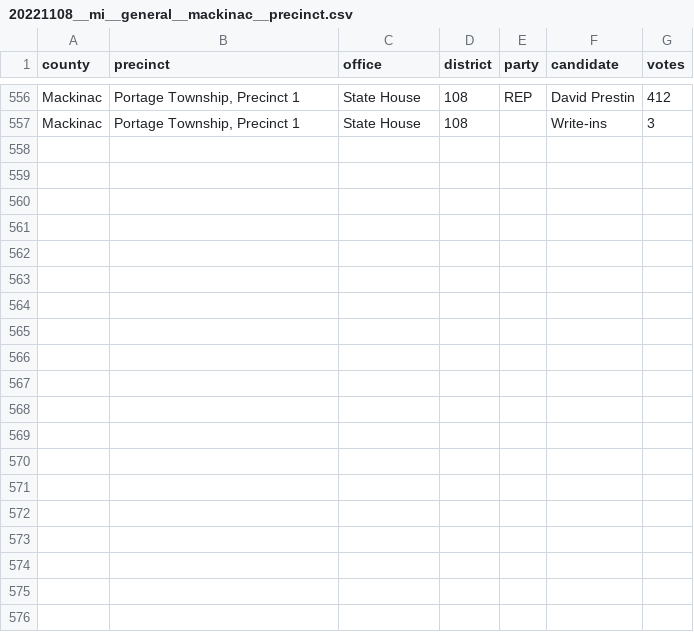
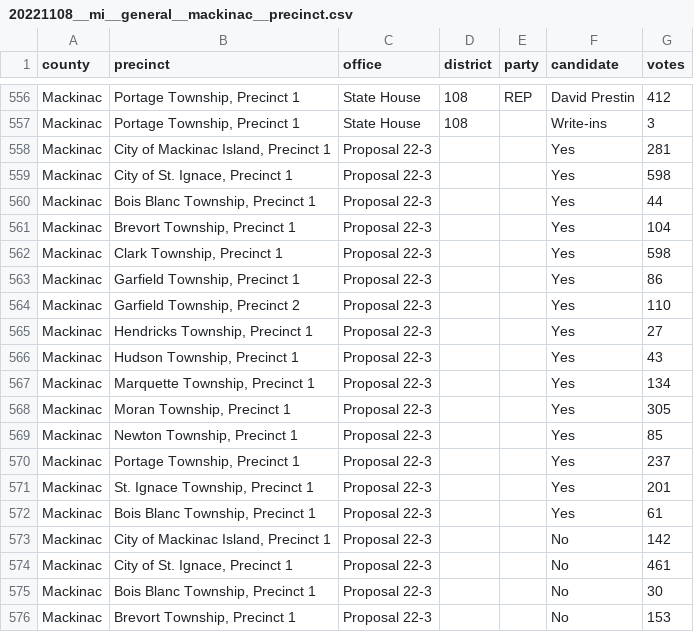
Before and after one commit to openelections/openelections-data-mi, a CSV file: 2022/counties/20221108__mi__general__mackinac__precinct.csv, drawn as a sheet; only a part is shown, gaps mark what is left out; the diff covers the shown part only; the diff names each change by its address in the sheet, - before the commit and + after, or states it on an @@ line.

```diff
--- a/2022/counties/20221108__mi__general__mackinac__precinct.csv
+++ b/2022/counties/20221108__mi__general__mackinac__precinct.csv
+row 558: Mackinac | City of Mackinac Island, Precinct 1 | Proposal 22-3 |  |  | Yes | 281
+row 559: Mackinac | City of St. Ignace, Precinct 1 | Proposal 22-3 |  |  | Yes | 598
+row 560: Mackinac | Bois Blanc Township, Precinct 1 | Proposal 22-3 |  |  | Yes | 44
+row 561: Mackinac | Brevort Township, Precinct 1 | Proposal 22-3 |  |  | Yes | 104
+row 562: Mackinac | Clark Township, Precinct 1 | Proposal 22-3 |  |  | Yes | 598
+row 563: Mackinac | Garfield Township, Precinct 1 | Proposal 22-3 |  |  | Yes | 86
+row 564: Mackinac | Garfield Township, Precinct 2 | Proposal 22-3 |  |  | Yes | 110
+row 565: Mackinac | Hendricks Township, Precinct 1 | Proposal 22-3 |  |  | Yes | 27
+row 566: Mackinac | Hudson Township, Precinct 1 | Proposal 22-3 |  |  | Yes | 43
+row 567: Mackinac | Marquette Township, Precinct 1 | Proposal 22-3 |  |  | Yes | 134
+row 568: Mackinac | Moran Township, Precinct 1 | Proposal 22-3 |  |  | Yes | 305
+row 569: Mackinac | Newton Township, Precinct 1 | Proposal 22-3 |  |  | Yes | 85
+row 570: Mackinac | Portage Township, Precinct 1 | Proposal 22-3 |  |  | Yes | 237
+row 571: Mackinac | St. Ignace Township, Precinct 1 | Proposal 22-3 |  |  | Yes | 201
+row 572: Mackinac | Bois Blanc Township, Precinct 1 | Proposal 22-3 |  |  | Yes | 61
+row 573: Mackinac | City of Mackinac Island, Precinct 1 | Proposal 22-3 |  |  | No | 142
+row 574: Mackinac | City of St. Ignace, Precinct 1 | Proposal 22-3 |  |  | No | 461
+row 575: Mackinac | Bois Blanc Township, Precinct 1 | Proposal 22-3 |  |  | No | 30
+row 576: Mackinac | Brevort Township, Precinct 1 | Proposal 22-3 |  |  | No | 153
```
Also changed, not shown: 11 added rows elsewhere in this file, 2022/counties/20221108__mi__general__lapeer__precinct.csv, 2022/counties/20221108__mi__general__lenawee__precinct.csv, 7 other files.
